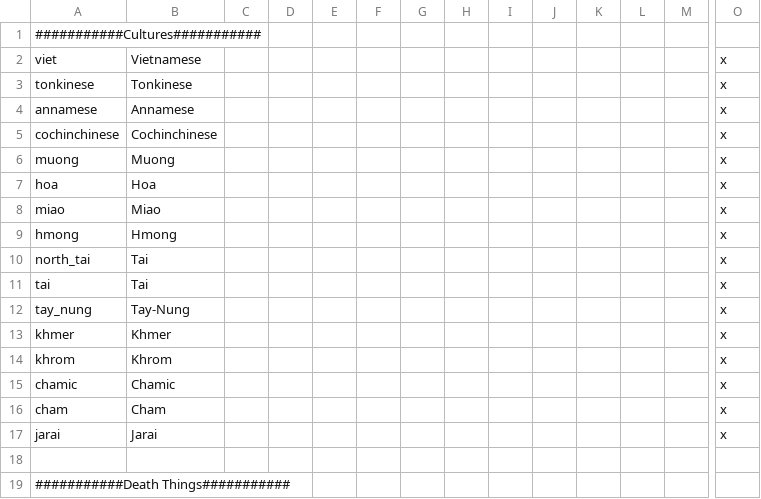
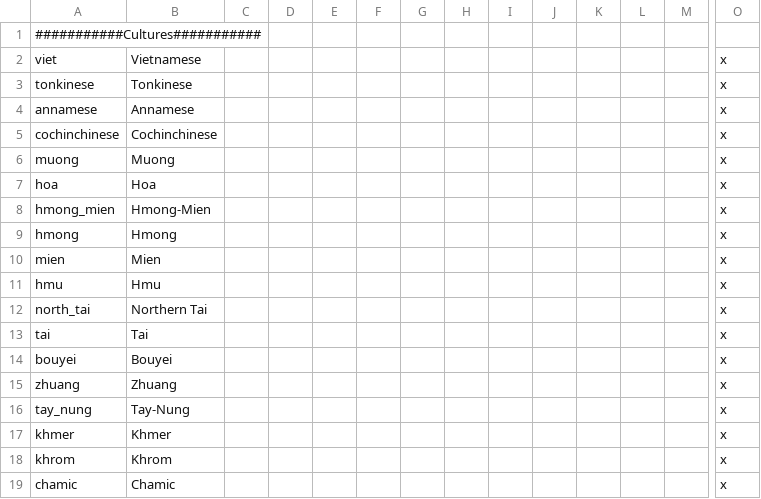
Before and after one commit to derdang/posttoyo, a CSV file: After the End Orientalis/localisation/00_asia.csv, drawn as a sheet; only a part is shown, gaps mark what is left out; the shorter side is filled out with more unchanged rows; removed rows and columns are numbered as before the commit, all else as after; rows hold the shown columns only; the diff names each change by its address in the sheet, - before the commit and + after, or states it on an @@ line.

```diff
--- a/After the End Orientalis/localisation/00_asia.csv
+++ b/After the End Orientalis/localisation/00_asia.csv
-row 8: miao | Miao |  |  |  |  |  |  |  |  |  |  |  | x
+row 8: hmong_mien | Hmong-Mien |  |  |  |  |  |  |  |  |  |  |  | x
+row 10: mien | Mien |  |  |  |  |  |  |  |  |  |  |  | x
+row 11: hmu | Hmu |  |  |  |  |  |  |  |  |  |  |  | x
-B12: Tai
+B12: Northern Tai
+row 14: bouyei | Bouyei |  |  |  |  |  |  |  |  |  |  |  | x
+row 15: zhuang | Zhuang |  |  |  |  |  |  |  |  |  |  |  | x
```
Also changed, not shown: 19 other files.
